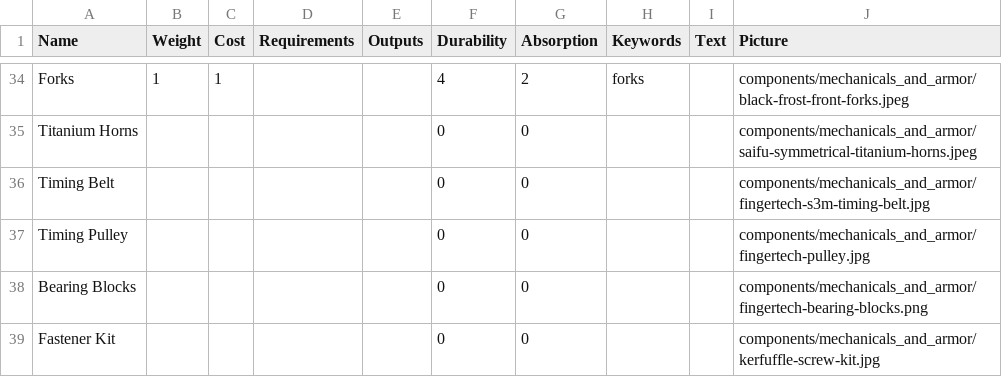
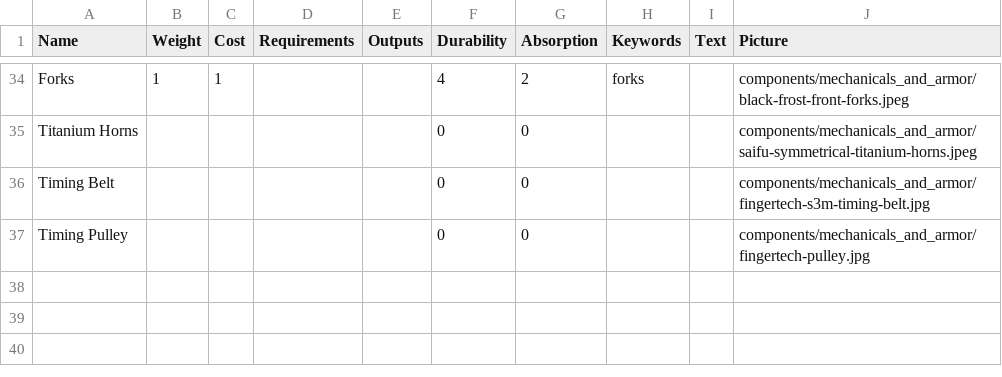
Before and after one commit to thesilencelies/RobotBattles, a CSV file: cardDefinitions/components.csv, drawn as a sheet; only a part is shown, gaps mark what is left out.

```diff
--- a/cardDefinitions/components.csv
+++ b/cardDefinitions/components.csv
@@ -37,3 +37 @@ Timing Belt,,,,,0,0,,,components/mechanicals_and_armor/fingertech-s3m-timing-bel
 Timing Pulley,,,,,0,0,,,components/mechanicals_and_armor/fingertech-pulley.jpg
-Bearing Blocks,,,,,0,0,,,components/mechanicals_and_armor/fingertech-bearing-blocks.png
-Fastener Kit,,,,,0,0,,,components/mechanicals_and_armor/kerfuffle-screw-kit.jpg
```
Also changed, not shown: cardDefinitions/set2/components.csv.
